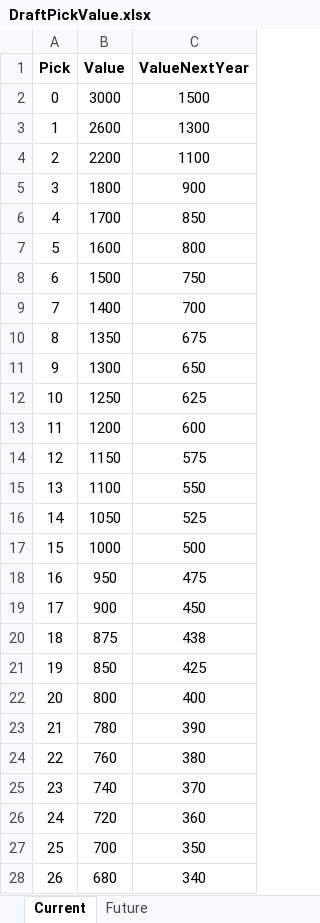
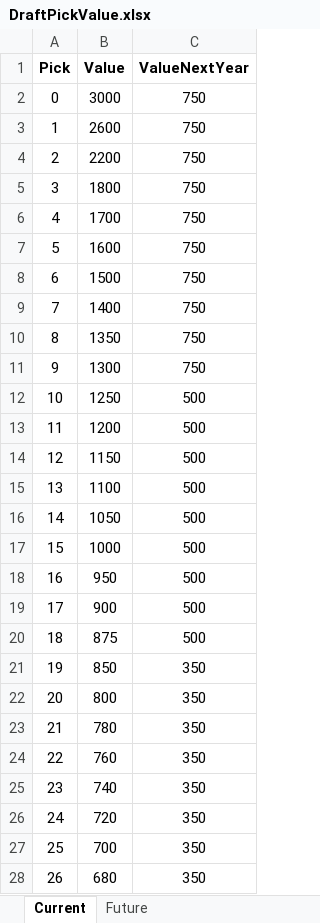
Before and after one commit to ethpec/MaddenDraftTool, an Excel workbook: Files/TestFiles/DraftPickValue.xlsx, sheet Current, drawn as a sheet; only a part is shown; values as stored, in another font and other column widths than the file's, no borders; the diff covers the shown part only; the diff names each change by its address in the sheet, - before the commit and + after, or states it on an @@ line.

```diff
--- a/Files/TestFiles/DraftPickValue.xlsx (sheet Current)
+++ b/Files/TestFiles/DraftPickValue.xlsx (sheet Current)
-C2 (ValueNextYear): 1500
+C2 (ValueNextYear): 750
-C3 (ValueNextYear): 1300
+C3 (ValueNextYear): 750
-C4 (ValueNextYear): 1100
+C4 (ValueNextYear): 750
-C5 (ValueNextYear): 900
+C5 (ValueNextYear): 750
-C6 (ValueNextYear): 850
+C6 (ValueNextYear): 750
-C7 (ValueNextYear): 800
+C7 (ValueNextYear): 750
-C9 (ValueNextYear): 700
+C9 (ValueNextYear): 750
-C10 (ValueNextYear): 675
+C10 (ValueNextYear): 750
-C11 (ValueNextYear): 650
+C11 (ValueNextYear): 750
-C12 (ValueNextYear): 625
+C12 (ValueNextYear): 500
-C13 (ValueNextYear): 600
+C13 (ValueNextYear): 500
-C14 (ValueNextYear): 575
+C14 (ValueNextYear): 500
-C15 (ValueNextYear): 550
+C15 (ValueNextYear): 500
-C16 (ValueNextYear): 525
+C16 (ValueNextYear): 500
-C18 (ValueNextYear): 475
+C18 (ValueNextYear): 500
-C19 (ValueNextYear): 450
+C19 (ValueNextYear): 500
-C20 (ValueNextYear): 438
+C20 (ValueNextYear): 500
-C21 (ValueNextYear): 425
+C21 (ValueNextYear): 350
-C22 (ValueNextYear): 400
+C22 (ValueNextYear): 350
-C23 (ValueNextYear): 390
+C23 (ValueNextYear): 350
-C24 (ValueNextYear): 380
+C24 (ValueNextYear): 350
-C25 (ValueNextYear): 370
+C25 (ValueNextYear): 350
-C26 (ValueNextYear): 360
+C26 (ValueNextYear): 350
-C28 (ValueNextYear): 340
+C28 (ValueNextYear): 350
```
Also changed, not shown: 6 added rows, 2 removed rows, 171 edited cells and row numbers in column A elsewhere in this sheet, sheet Future, Files/TestFiles/BigBoard.xlsx, Files/TestFiles/PositionNeeds.xlsx, 2 other files.
